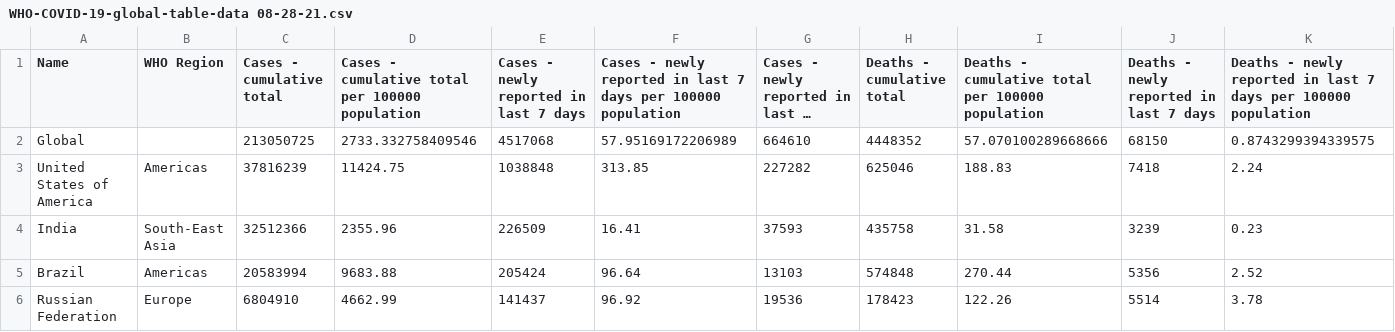
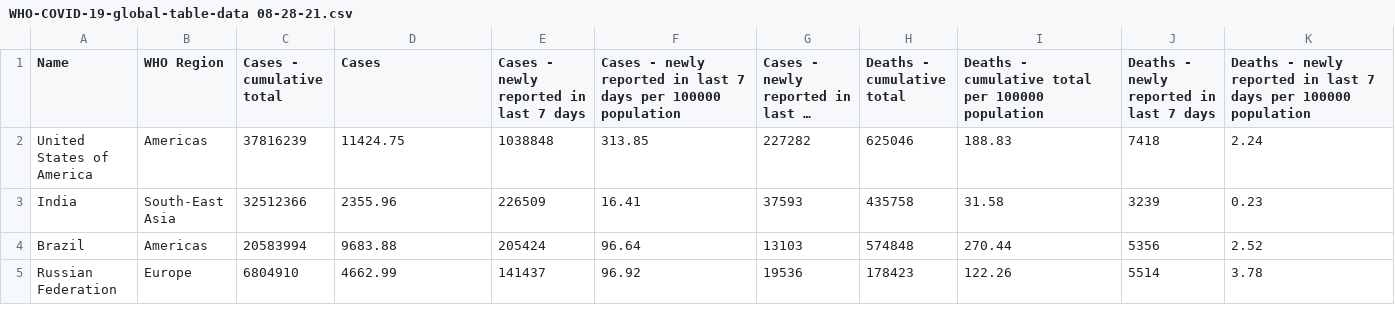
Before and after one commit to braj0006/fit3179, a CSV file: WHO-COVID-19-global-table-data 08-28-21.csv, drawn as a sheet; only a part is shown; long unchanged cells end in …; rows hold the shown columns only; the diff names each change by its address in the sheet, - before the commit and + after, or states it on an @@ line.

Commit message:
Changed dataset

```diff
--- a/WHO-COVID-19-global-table-data 08-28-21.csv
+++ b/WHO-COVID-19-global-table-data 08-28-21.csv
-D1: Cases - cumulative total per 100000 population
+D1: Cases
-row 2: Global |  | 213050725 | 2733.332758409546 | 4517068 | 57.95169172206989 | 664610 | 4448352 | 57.070100289668666 | 68150 | 0.8743299394339575
```
Also changed, not shown: 3 other files.
